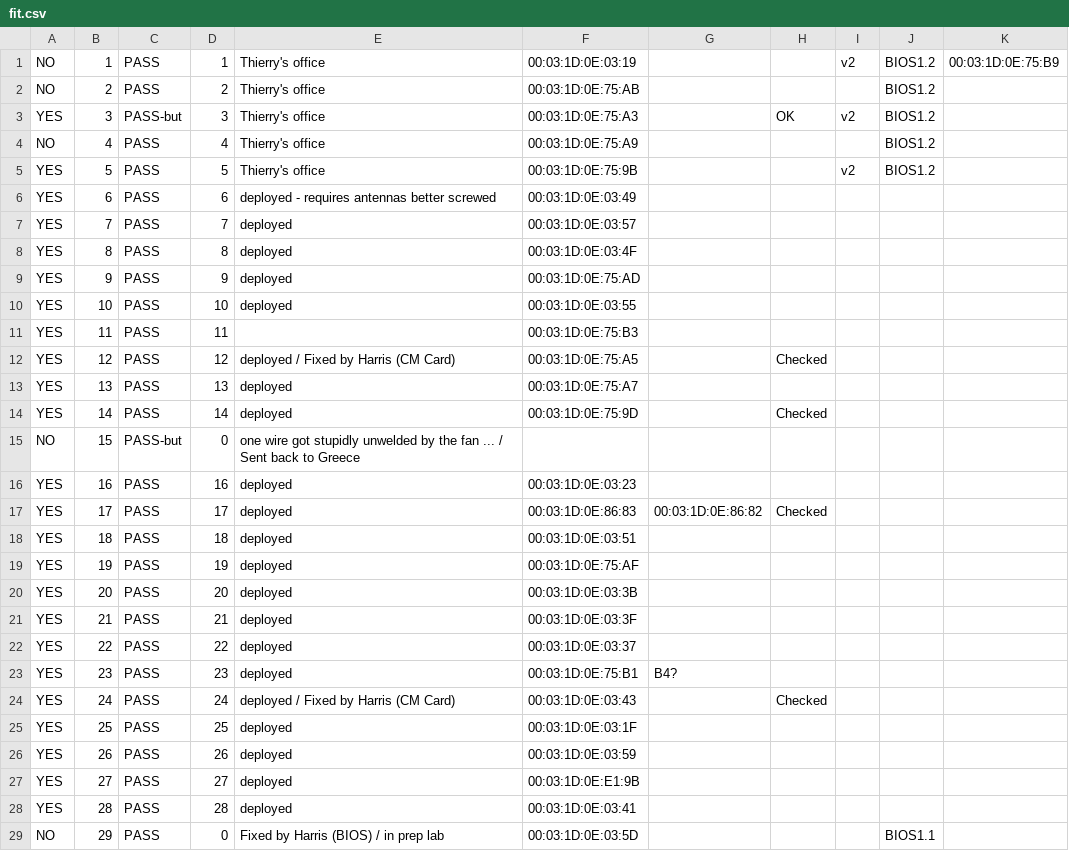
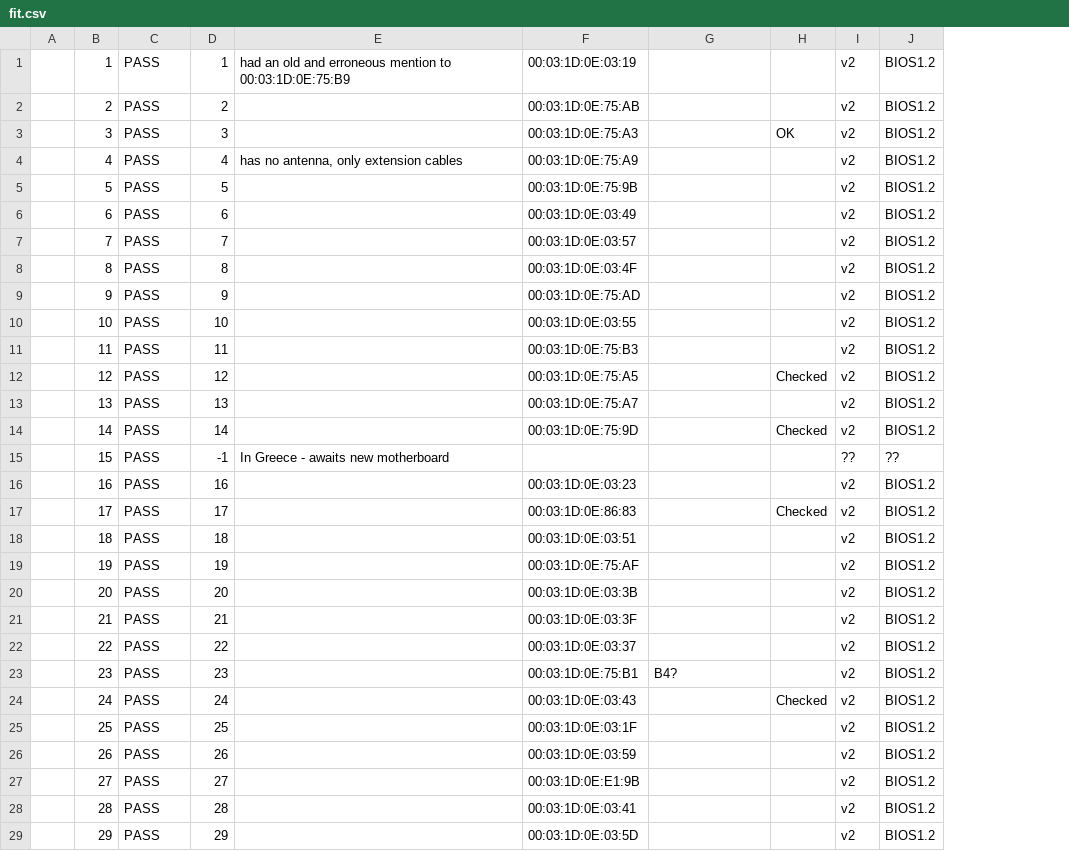
Before and after one commit to parmentelat/r2lab-obsolete, a CSV file: inventory/fit.csv, drawn as a sheet; only a part is shown; removed rows and columns are numbered as before the commit, all else as after; the diff covers the shown part only; the diff names each change by its address in the sheet, - before the commit and + after, or states it on an @@ line.

```diff
--- a/inventory/fit.csv
+++ b/inventory/fit.csv
-column A, rows 1-29: NO | NO | YES | NO | YES | YES | YES | YES | YES | YES | YES | YES | YES | YES | NO | YES | YES | YES | YES | YES | YES | YES | YES | YES | YES | YES | YES | YES | NO
+column A, empty
-column E, rows 1-29: Thierry's office | Thierry's office | Thierry's office | Thierry's office | Thierry's office | deployed - requires antennas better screwed | deployed | deployed | deployed | deployed |  | deployed / Fixed by Harris (CM Card) | deployed | deployed | one wire got stupidly unwelded by the fan ... / Sent back to Greece | deployed | deployed | deployed | deployed | deployed | deployed | deployed | deployed | deployed / Fixed by Harris (CM Card) | deployed | deployed | deployed | deployed | Fixed by Harris (BIOS) / in prep lab
+column E, rows 1-15: had an old and erroneous mention to 00:03:1D:0E:75:B9 |  |  | has no antenna, only extension cables |  |  |  |  |  |  |  |  |  |  | In Greece - awaits new motherboard
-column K, row 1: 00:03:1D:0E:75:B9
-I2: (empty)
+I2: v2
-C3: PASS-but
+C3: PASS
-I4: (empty)
+I4: v2
-I6:I14: (empty)
+I6:I14: v2
-J6:J14: (empty)
+J6:J14: BIOS1.2
-C15: PASS-but
+C15: PASS
-D15: 0
+D15: -1
-I15: (empty)
+I15: ??
-J15: (empty)
+J15: ??
-I16:I29: (empty)
+I16:I29: v2
-J16:J28: (empty)
+J16:J28: BIOS1.2
-G17: 00:03:1D:0E:86:82
+G17: (empty)
-D29: 0
+D29: 29
-J29: BIOS1.1
+J29: BIOS1.2
```
Also changed, not shown: 4 added rows and 30 edited cells elsewhere in this file, 6 other files.
